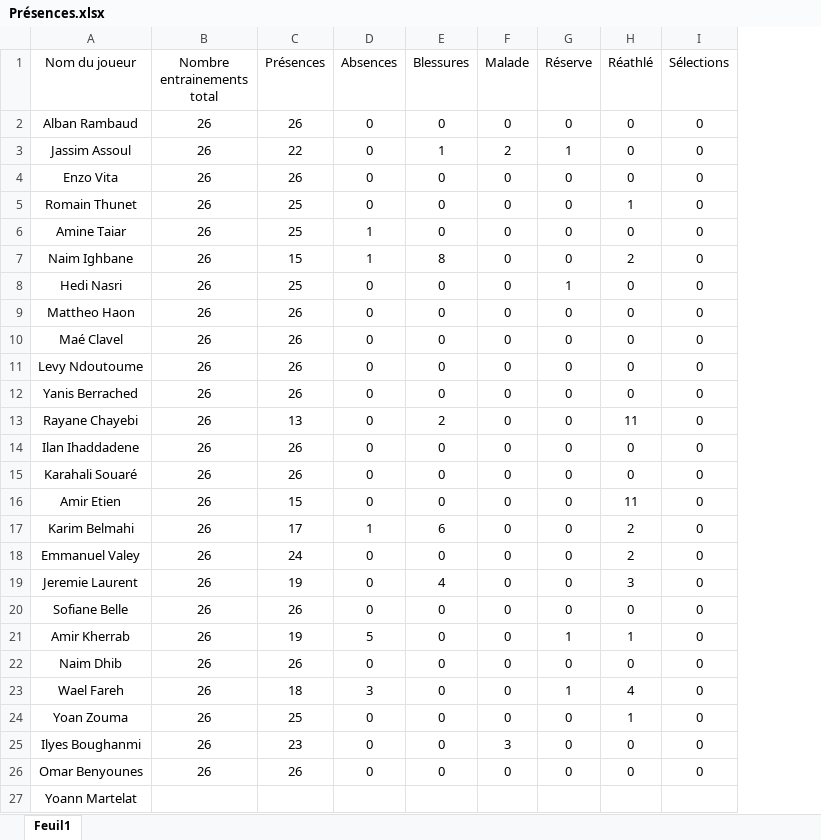
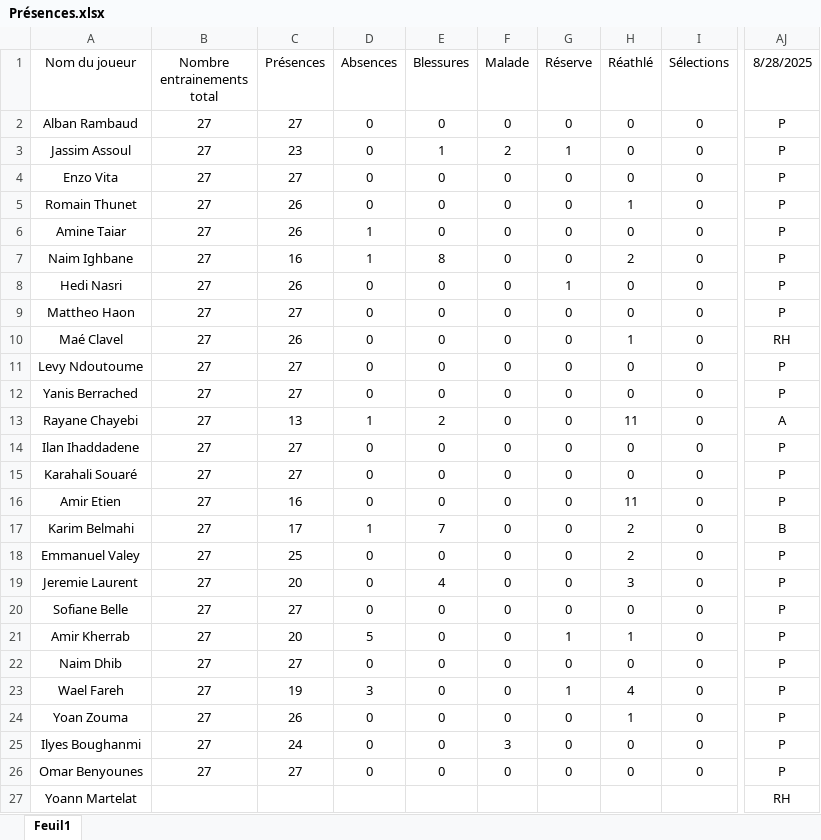
Before and after one commit to Chris15100/lld-app, an Excel workbook: data/Présences.xlsx, sheet Feuil1, drawn as a sheet; only a part is shown, gaps mark what is left out; values as stored, in another font and other column widths than the file's, no borders; conditional formats not drawn; the diff names each change by its address in the sheet, - before the commit and + after, or states it on an @@ line.

```diff
--- a/data/Présences.xlsx (sheet Feuil1)
+++ b/data/Présences.xlsx (sheet Feuil1)
+column AJ (8/28/2025), rows 2-27: P | P | P | P | P | P | P | P | RH | P | P | A | P | P | P | B | P | P | P | P | P | P | P | P | P | RH
-B2:B26 (Nombre entrainements total): 26
+B2:B26 (Nombre entrainements total): 27
-C2 (Présences): 26
+C2 (Présences): 27
-C3 (Présences): 22
+C3 (Présences): 23
-C4 (Présences): 26
+C4 (Présences): 27
-C5:C6 (Présences): 25
+C5:C6 (Présences): 26
-C7 (Présences): 15
+C7 (Présences): 16
-C8 (Présences): 25
+C8 (Présences): 26
-C9 (Présences): 26
+C9 (Présences): 27
-H10 (Réathlé): 0
+H10 (Réathlé): 1
-C11:C12 (Présences): 26
+C11:C12 (Présences): 27
-D13 (Absences): 0
+D13 (Absences): 1
-C14:C15 (Présences): 26
+C14:C15 (Présences): 27
-C16 (Présences): 15
+C16 (Présences): 16
-E17 (Blessures): 6
+E17 (Blessures): 7
-C18 (Présences): 24
+C18 (Présences): 25
-C19 (Présences): 19
+C19 (Présences): 20
-C20 (Présences): 26
+C20 (Présences): 27
-C21 (Présences): 19
+C21 (Présences): 20
-C22 (Présences): 26
+C22 (Présences): 27
-C23 (Présences): 18
+C23 (Présences): 19
-C24 (Présences): 25
+C24 (Présences): 26
-C25 (Présences): 23
+C25 (Présences): 24
-C26 (Présences): 26
+C26 (Présences): 27
```
Also changed, not shown: data/DonneesGPSPropres.xlsx, data/Wellness.xlsx.
